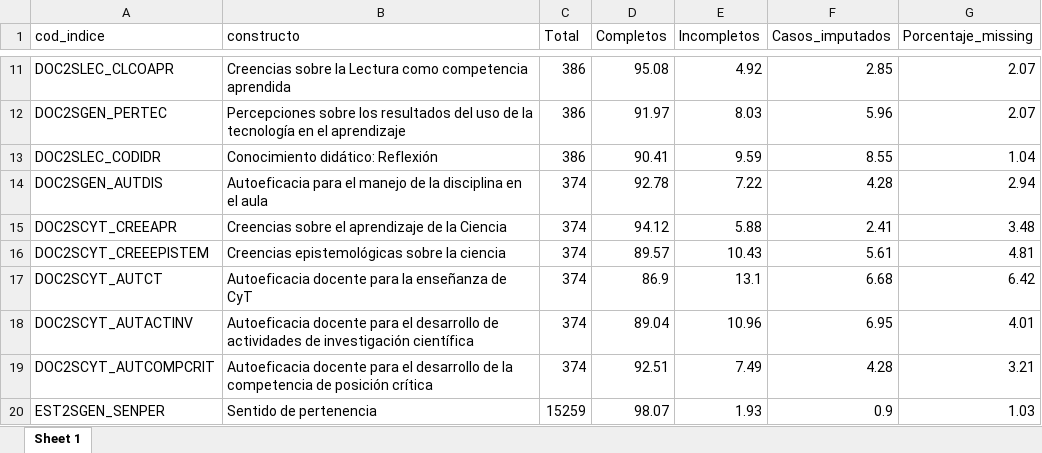
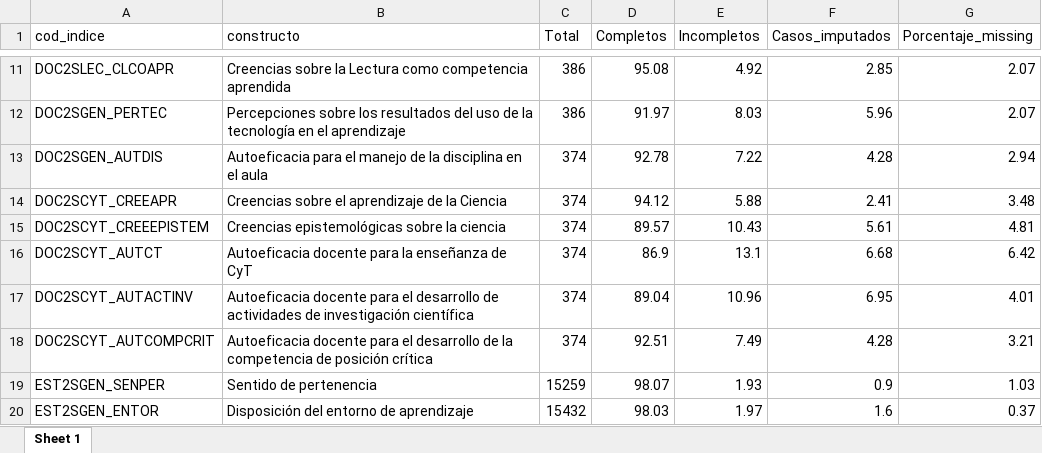
Before and after one commit to diegohc1/EM22, an Excel workbook: 02-reportes-scripts/00-acomodaciones/03-valores-perdidos-indices.xlsx, sheet Sheet 1, drawn as a sheet; only a part is shown, gaps mark what is left out; the shorter side is filled out with more unchanged rows; values as stored, in another font and other column widths than the file's, no borders; the diff names each change by its address in the sheet, - before the commit and + after, or states it on an @@ line.

```diff
--- a/02-reportes-scripts/00-acomodaciones/03-valores-perdidos-indices.xlsx (sheet Sheet 1)
+++ b/02-reportes-scripts/00-acomodaciones/03-valores-perdidos-indices.xlsx (sheet Sheet 1)
-row 13: DOC2SLEC_CODIDR | Conocimiento didático: Reflexión | 386 | 90.41 | 9.59 | 8.55 | 1.04
```
Also changed, not shown: 02-reportes-scripts/00-acomodaciones/05-inspeccion-corr.xlsx, 02-reportes-scripts/02-psicometrico/00-efa/00-efa-indicadores.xlsx, 11 other files.
